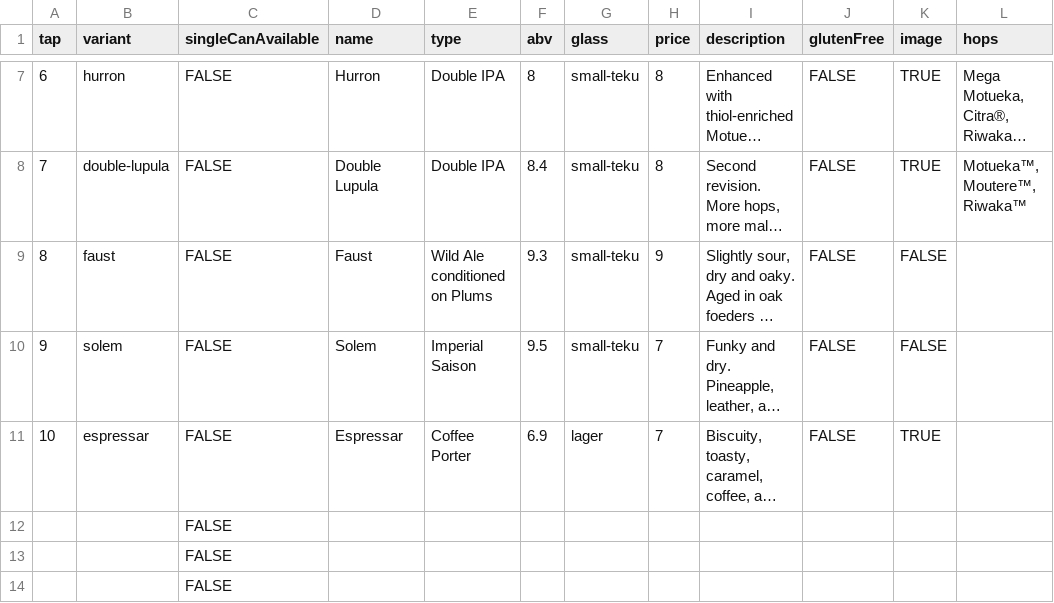
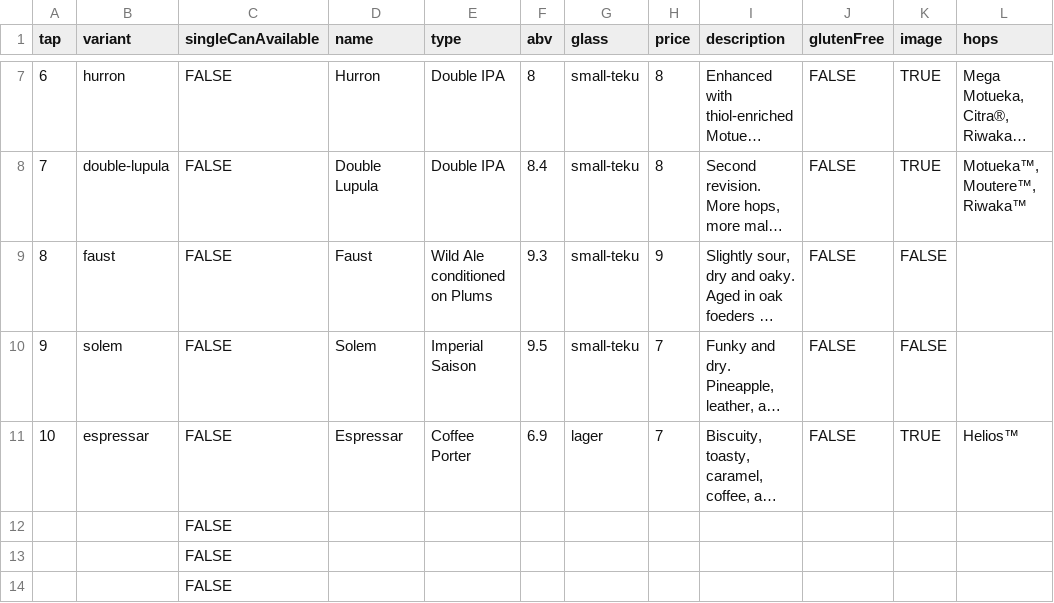
Before and after one commit to lolevbeer/site, a CSV file: _data/menu.csv, drawn as a sheet; only a part is shown, gaps mark what is left out; long unchanged cells end in …; the diff names each change by its address in the sheet, - before the commit and + after, or states it on an @@ line.

```diff
--- a/_data/menu.csv
+++ b/_data/menu.csv
-L11 (hops): (empty)
+L11 (hops): Helios™
```
Also changed, not shown: _data/beer.csv, _data/inventory.csv.
